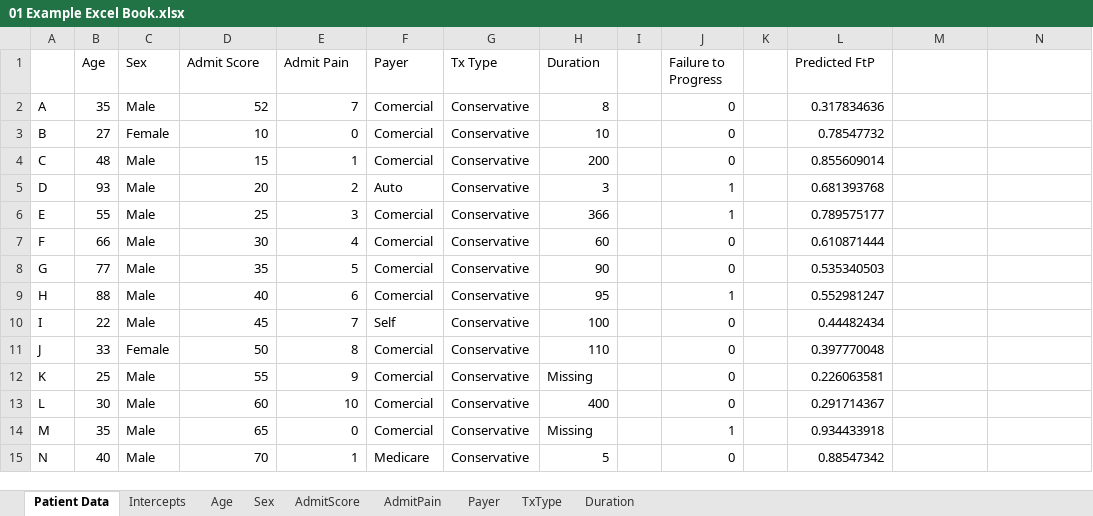
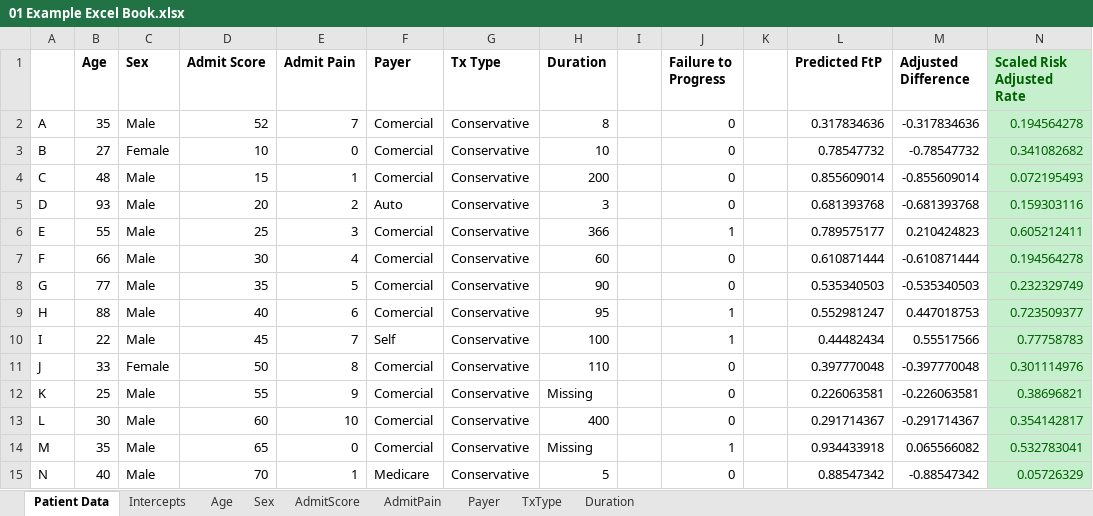
Before and after one commit to keethealthoss/qcdr, an Excel workbook: coefficients/2021/01 Example Excel Book.xlsx, sheet Patient Data, drawn as a sheet; only a part is shown; values as stored, in another font and other column widths than the file's, no borders; charts and pictures not drawn; the diff covers the shown part only; the diff names each change by its address in the sheet, - before the commit and + after, or states it on an @@ line.

Commit message:
revised 2021 risk adjustment model

```diff
--- a/coefficients/2021/01 Example Excel Book.xlsx (sheet Patient Data)
+++ b/coefficients/2021/01 Example Excel Book.xlsx (sheet Patient Data)
-B1:H1 bold: off
+B1:H1 bold: on
-J1 bold: off
+J1 bold: on
-L1 bold: off
+L1 bold: on
-M1: (empty)
+M1: Adjusted Difference
-N1: (empty)
+N1: Scaled Risk Adjusted Rate
-N1:N15 fill: none
+N1:N15 fill: #C6EFCE
-M2 (Adjusted Difference): (empty)
+M2 (Adjusted Difference): -0.317834636
-N2 (Scaled Risk Adjusted Rate): (empty)
+N2 (Scaled Risk Adjusted Rate): 0.194564278
-M3 (Adjusted Difference): (empty)
+M3 (Adjusted Difference): -0.78547732
-N3 (Scaled Risk Adjusted Rate): (empty)
+N3 (Scaled Risk Adjusted Rate): 0.341082682
-M4 (Adjusted Difference): (empty)
+M4 (Adjusted Difference): -0.855609014
-N4 (Scaled Risk Adjusted Rate): (empty)
+N4 (Scaled Risk Adjusted Rate): 0.072195493
-J5 (Failure to Progress): 1
+J5 (Failure to Progress): 0
-M5 (Adjusted Difference): (empty)
+M5 (Adjusted Difference): -0.681393768
-N5 (Scaled Risk Adjusted Rate): (empty)
+N5 (Scaled Risk Adjusted Rate): 0.159303116
-M6 (Adjusted Difference): (empty)
+M6 (Adjusted Difference): 0.210424823
-N6 (Scaled Risk Adjusted Rate): (empty)
+N6 (Scaled Risk Adjusted Rate): 0.605212411
-M7 (Adjusted Difference): (empty)
+M7 (Adjusted Difference): -0.610871444
-N7 (Scaled Risk Adjusted Rate): (empty)
+N7 (Scaled Risk Adjusted Rate): 0.194564278
-M8 (Adjusted Difference): (empty)
+M8 (Adjusted Difference): -0.535340503
-N8 (Scaled Risk Adjusted Rate): (empty)
+N8 (Scaled Risk Adjusted Rate): 0.232329749
-M9 (Adjusted Difference): (empty)
+M9 (Adjusted Difference): 0.447018753
-N9 (Scaled Risk Adjusted Rate): (empty)
+N9 (Scaled Risk Adjusted Rate): 0.723509377
-J10 (Failure to Progress): 0
+J10 (Failure to Progress): 1
-M10 (Adjusted Difference): (empty)
+M10 (Adjusted Difference): 0.55517566
-N10 (Scaled Risk Adjusted Rate): (empty)
+N10 (Scaled Risk Adjusted Rate): 0.77758783
-M11 (Adjusted Difference): (empty)
+M11 (Adjusted Difference): -0.397770048
-N11 (Scaled Risk Adjusted Rate): (empty)
+N11 (Scaled Risk Adjusted Rate): 0.301114976
-M12 (Adjusted Difference): (empty)
+M12 (Adjusted Difference): -0.226063581
-N12 (Scaled Risk Adjusted Rate): (empty)
+N12 (Scaled Risk Adjusted Rate): 0.38696821
-M13 (Adjusted Difference): (empty)
+M13 (Adjusted Difference): -0.291714367
-N13 (Scaled Risk Adjusted Rate): (empty)
+N13 (Scaled Risk Adjusted Rate): 0.354142817
-M14 (Adjusted Difference): (empty)
+M14 (Adjusted Difference): 0.065566082
-N14 (Scaled Risk Adjusted Rate): (empty)
+N14 (Scaled Risk Adjusted Rate): 0.532783041
-M15 (Adjusted Difference): (empty)
+M15 (Adjusted Difference): -0.88547342
-N15 (Scaled Risk Adjusted Rate): (empty)
+N15 (Scaled Risk Adjusted Rate): 0.05726329
```
Also changed, not shown: 1 removed row, 35 edited cells and cell formats elsewhere in this sheet, formulas that keep their value, charts or pictures.
